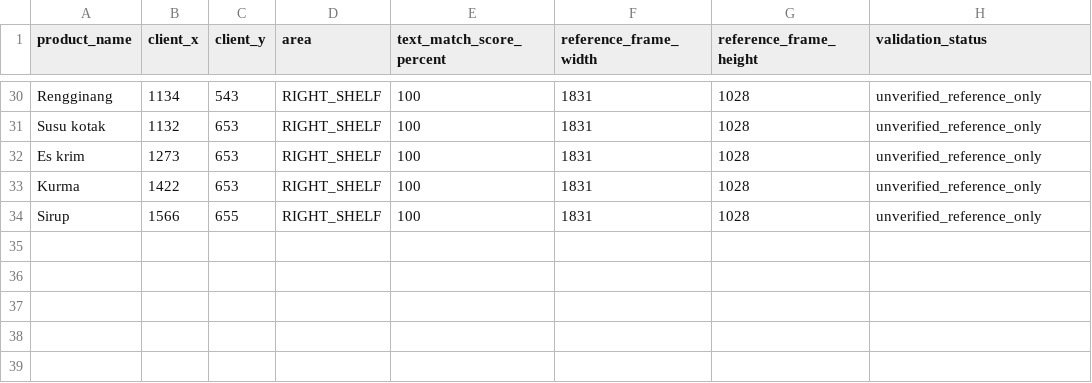
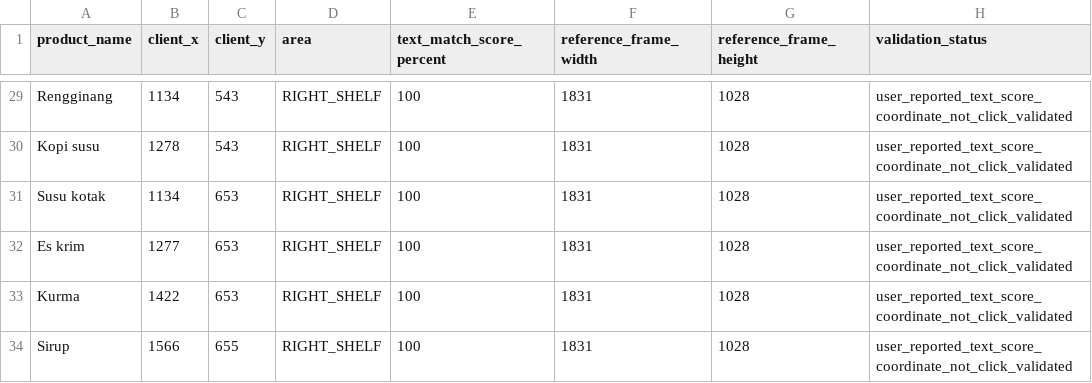
Before and after one commit to revalioyeah/WABA-Desktop, a CSV file: docs/PHASE3_1_1_COORDINATE_BASELINE.csv, drawn as a sheet; only a part is shown, gaps mark what is left out; addresses are those after the commit; the diff covers the shown part only; the diff names each change by its address in the sheet, - before the commit and + after, or states it on an @@ line.

```diff
--- a/docs/PHASE3_1_1_COORDINATE_BASELINE.csv
+++ b/docs/PHASE3_1_1_COORDINATE_BASELINE.csv
-H29 (validation_status): unverified_reference_only
+H29 (validation_status): user_reported_text_score_coordinate_not_click_validated
+row 30: Kopi susu | 1278 | 543 | RIGHT_SHELF | 100 | 1831 | 1028 | user_reported_text_score_coordinate_not_click_validated
-B31 (client_x): 1132
+B31 (client_x): 1134
-H31:H34 (validation_status): unverified_reference_only
+H31:H34 (validation_status): user_reported_text_score_coordinate_not_click_validated
-B32 (client_x): 1273
+B32 (client_x): 1277
```
Also changed, not shown: 2 added rows, 3 removed rows and 44 edited cells elsewhere in this file, 8 other files.
